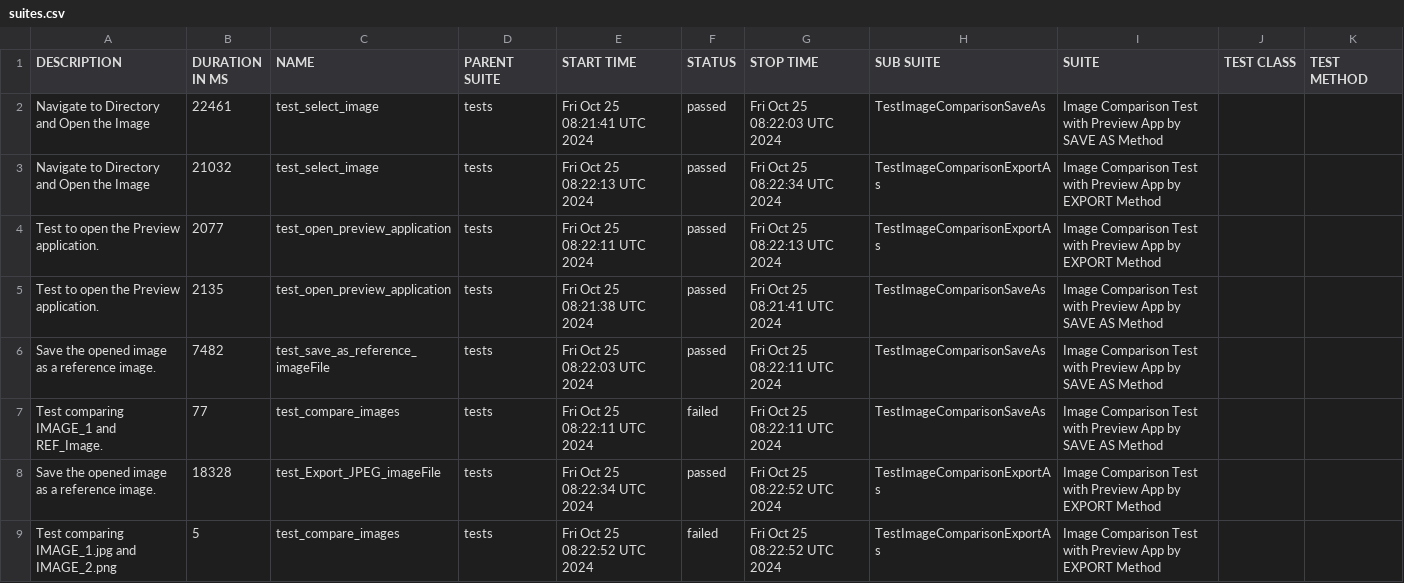
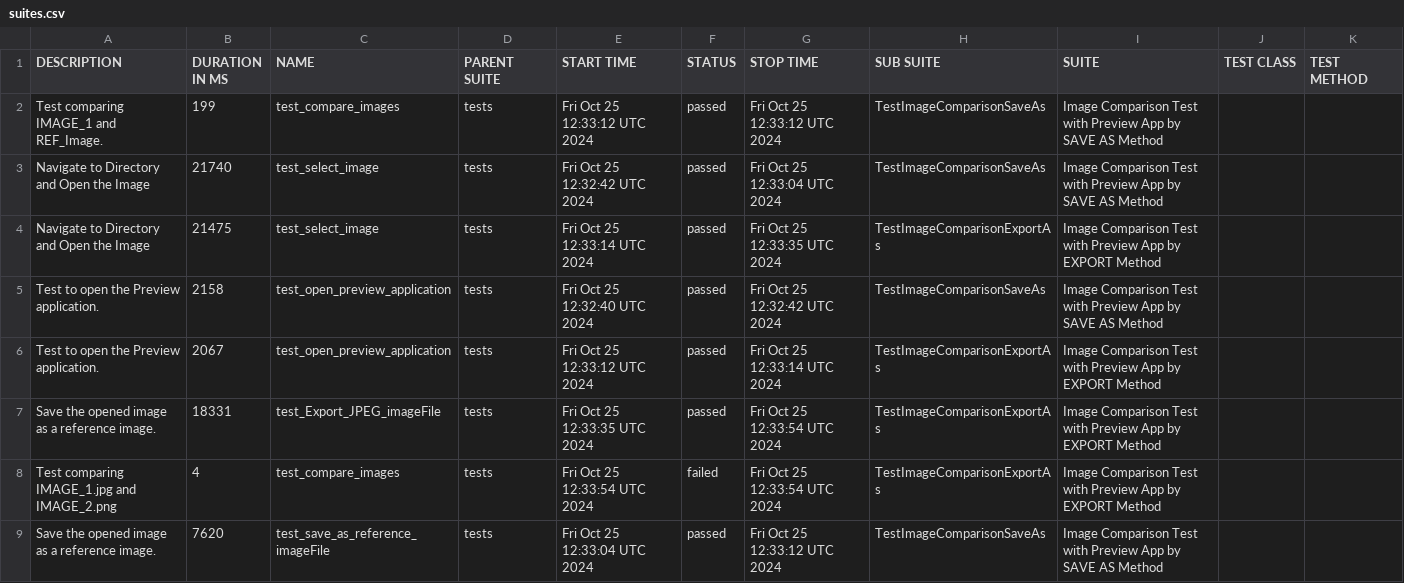
Before and after one commit to IAMRAAJRSARWAN/gui-chaos-pytest, a CSV file: data/suites.csv, drawn as a sheet.

```diff
--- a/data/suites.csv
+++ b/data/suites.csv
@@ -1,9 +1,9 @@
 "DESCRIPTION","DURATION IN MS","NAME","PARENT SUITE","START TIME","STATUS","STOP TIME","SUB SUITE","SUITE","TEST CLASS","TEST METHOD"
-"Navigate to Directory and Open the Image","22461","test_select_image","tests","Fri Oct 25 08:21:41 UTC 2024","passed","Fri Oct 25 08:22:03 UTC 2024","TestImageComparisonSaveAs","Image Comparison Test with Preview App by SAVE AS Method","",""
-"Navigate to Directory and Open the Image","21032","test_select_image","tests","Fri Oct 25 08:22:13 UTC 2024","passed","Fri Oct 25 08:22:34 UTC 2024","TestImageComparisonExportAs","Image Comparison Test with Preview App by EXPORT Method","",""
-"Test to open the Preview application.","2077","test_open_preview_application","tests","Fri Oct 25 08:22:11 UTC 2024","passed","Fri Oct 25 08:22:13 UTC 2024","TestImageComparisonExportAs","Image Comparison Test with Preview App by EXPORT Method","",""
-"Test to open the Preview application.","2135","test_open_preview_application","tests","Fri Oct 25 08:21:38 UTC 2024","passed","Fri Oct 25 08:21:41 UTC 2024","TestImageComparisonSaveAs","Image Comparison Test with Preview App by SAVE AS Method","",""
-"Save the opened image as a reference image.","7482","test_save_as_reference_imageFile","tests","Fri Oct 25 08:22:03 UTC 2024","passed","Fri Oct 25 08:22:11 UTC 2024","TestImageComparisonSaveAs","Image Comparison Test with Preview App by SAVE AS Method","",""
-"Test comparing IMAGE_1 and REF_Image.","77","test_compare_images","tests","Fri Oct 25 08:22:11 UTC 2024","failed","Fri Oct 25 08:22:11 UTC 2024","TestImageComparisonSaveAs","Image Comparison Test with Preview App by SAVE AS Method","",""
-"Save the opened image as a reference image.","18328","test_Export_JPEG_imageFile","tests","Fri Oct 25 08:22:34 UTC 2024","passed","Fri Oct 25 08:22:52 UTC 2024","TestImageComparisonExportAs","Image Comparison Test with Preview App by EXPORT Method","",""
-"Test comparing IMAGE_1.jpg and IMAGE_2.png","5","test_compare_images","tests","Fri Oct 25 08:22:52 UTC 2024","failed","Fri Oct 25 08:22:52 UTC 2024","TestImageComparisonExportAs","Image Comparison Test with Preview App by EXPORT Method","",""
+"Test comparing IMAGE_1 and REF_Image.","199","test_compare_images","tests","Fri Oct 25 12:33:12 UTC 2024","passed","Fri Oct 25 12:33:12 UTC 2024","TestImageComparisonSaveAs","Image Comparison Test with Preview App by SAVE AS Method","",""
+"Navigate to Directory and Open the Image","21740","test_select_image","tests","Fri Oct 25 12:32:42 UTC 2024","passed","Fri Oct 25 12:33:04 UTC 2024","TestImageComparisonSaveAs","Image Comparison Test with Preview App by SAVE AS Method","",""
+"Navigate to Directory and Open the Image","21475","test_select_image","tests","Fri Oct 25 12:33:14 UTC 2024","passed","Fri Oct 25 12:33:35 UTC 2024","TestImageComparisonExportAs","Image Comparison Test with Preview App by EXPORT Method","",""
+"Test to open the Preview application.","2158","test_open_preview_application","tests","Fri Oct 25 12:32:40 UTC 2024","passed","Fri Oct 25 12:32:42 UTC 2024","TestImageComparisonSaveAs","Image Comparison Test with Preview App by SAVE AS Method","",""
+"Test to open the Preview application.","2067","test_open_preview_application","tests","Fri Oct 25 12:33:12 UTC 2024","passed","Fri Oct 25 12:33:14 UTC 2024","TestImageComparisonExportAs","Image Comparison Test with Preview App by EXPORT Method","",""
+"Save the opened image as a reference image.","18331","test_Export_JPEG_imageFile","tests","Fri Oct 25 12:33:35 UTC 2024","passed","Fri Oct 25 12:33:54 UTC 2024","TestImageComparisonExportAs","Image Comparison Test with Preview App by EXPORT Method","",""
+"Test comparing IMAGE_1.jpg and IMAGE_2.png","4","test_compare_images","tests","Fri Oct 25 12:33:54 UTC 2024","failed","Fri Oct 25 12:33:54 UTC 2024","TestImageComparisonExportAs","Image Comparison Test with Preview App by EXPORT Method","",""
+"Save the opened image as a reference image.","7620","test_save_as_reference_imageFile","tests","Fri Oct 25 12:33:04 UTC 2024","passed","Fri Oct 25 12:33:12 UTC 2024","TestImageComparisonSaveAs","Image Comparison Test with Preview App by SAVE AS Method","",""
```
Also changed, not shown: 49 other files.
